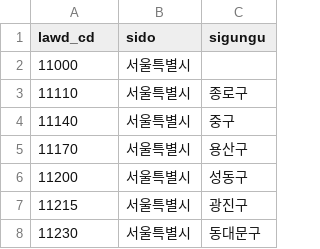
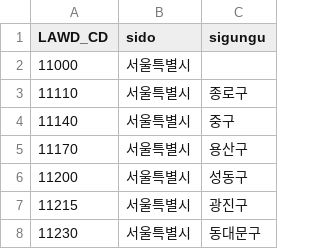
Before and after one commit to lsm914/map, a CSV file: lawd_codes.csv, drawn as a sheet; only a part is shown.

Commit message:
Update lawd_codes.csv

```diff
--- a/lawd_codes.csv
+++ b/lawd_codes.csv
@@ -1,2 +1,2 @@
-lawd_cd,sido,sigungu
+LAWD_CD,sido,sigungu
 11000,서울특별시,
```
